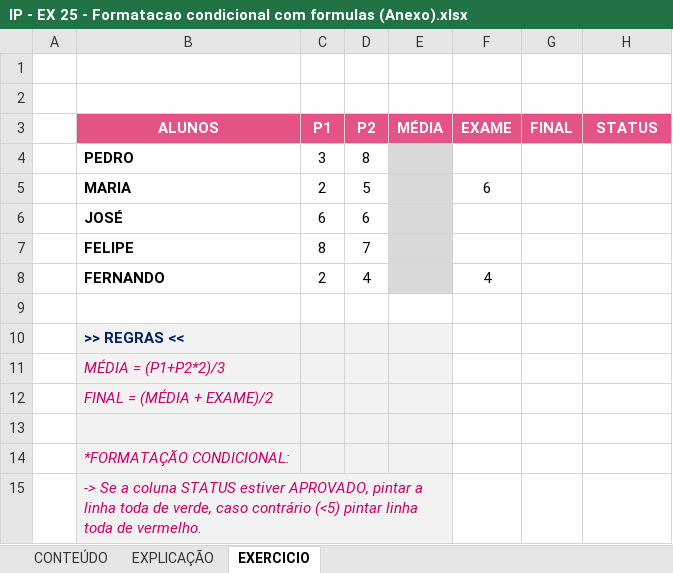
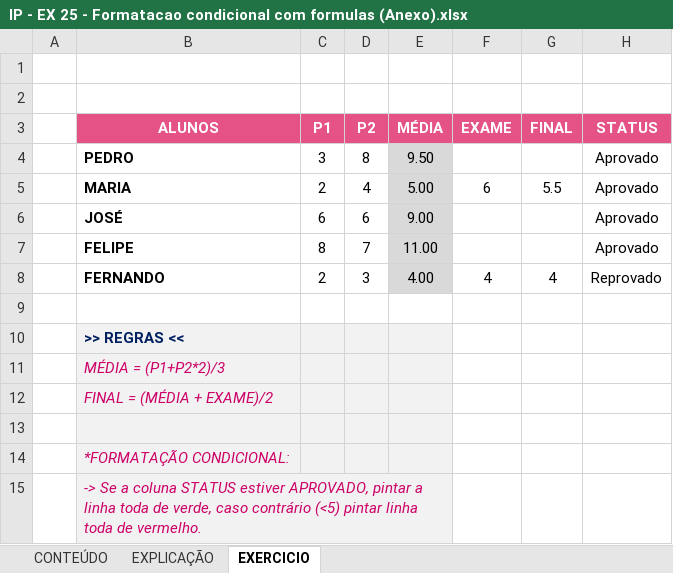
Before and after one commit to Laurentius96/DNC-DataScience, an Excel workbook: Materia_2-PowerBi/IP - EX 25 - Formatacao condicional com formulas (Anexo).xlsx, sheet EXERCICIO, drawn as a sheet; values as stored, in another font and other column widths than the file's, no borders; conditional formats not drawn; the diff names each change by its address in the sheet, - before the commit and + after, or states it on an @@ line.

Commit message:
Update IP - EX 25 - Formatacao condicional com formulas (Anexo).xlsx
Exercicio

```diff
--- a/Materia_2-PowerBi/IP - EX 25 - Formatacao condicional com formulas (Anexo).xlsx (sheet EXERCICIO)
+++ b/Materia_2-PowerBi/IP - EX 25 - Formatacao condicional com formulas (Anexo).xlsx (sheet EXERCICIO)
-E4 (MÉDIA): (empty)
+E4 (MÉDIA): 9.50
-H4:H7 (STATUS): (empty)
+H4:H7 (STATUS): Aprovado
-D5 (P2): 5
+D5 (P2): 4
-E5 (MÉDIA): (empty)
+E5 (MÉDIA): 5.00
-G5 (FINAL): (empty)
+G5 (FINAL): 5.5
-E6 (MÉDIA): (empty)
+E6 (MÉDIA): 9.00
-E7 (MÉDIA): (empty)
+E7 (MÉDIA): 11.00
-D8 (P2): 4
+D8 (P2): 3
-E8 (MÉDIA): (empty)
+E8 (MÉDIA): 4.00
-G8 (FINAL): (empty)
+G8 (FINAL): 4
-H8 (STATUS): (empty)
+H8 (STATUS): Reprovado
```
Also changed, not shown: sheet EXPLICAÇÃO.
